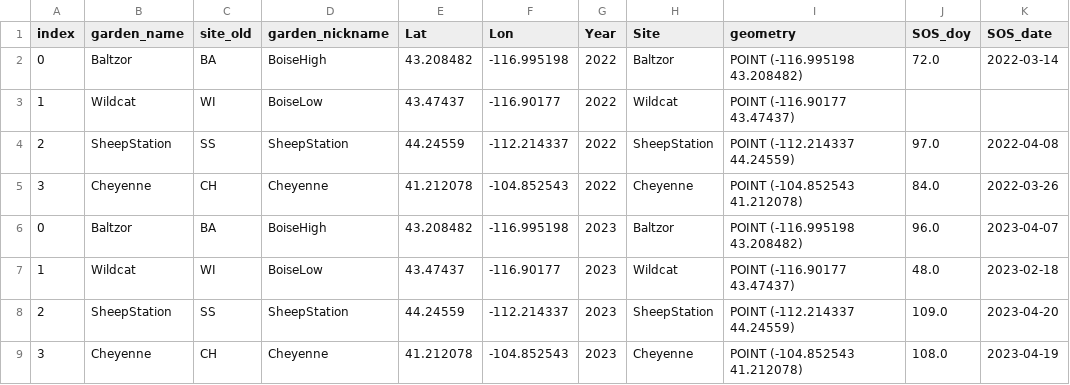
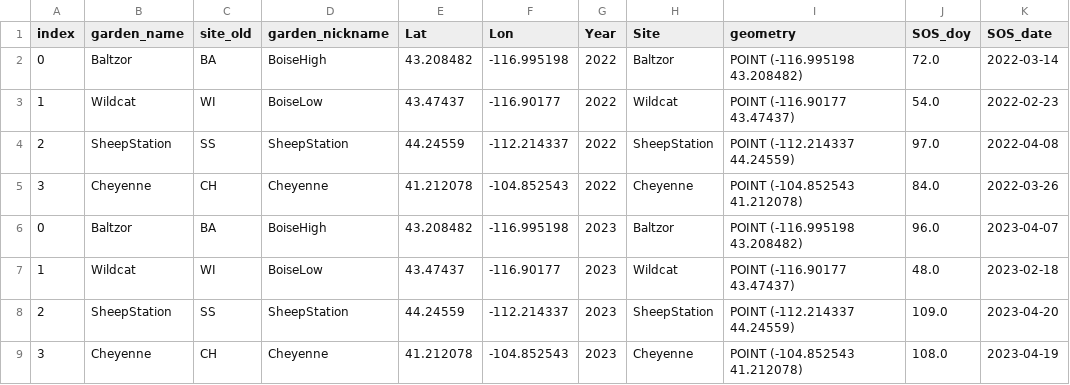
Before and after one commit to rnelson26/Bromecast-reaction_norms, a CSV file: garden_plots_sos.csv, drawn as a sheet.

```diff
--- a/garden_plots_sos.csv
+++ b/garden_plots_sos.csv
@@ -2,3 +2,3 @@ index,garden_name,site_old,garden_nickname,Lat,Lon,Year,Site,geometry,SOS_doy,SO
 0,Baltzor,BA,BoiseHigh,43.208482,-116.995198,2022,Baltzor,POINT (-116.995198 43.208482),72.0,2022-03-14
-1,Wildcat,WI,BoiseLow,43.47437,-116.90177,2022,Wildcat,POINT (-116.90177 43.47437),,
+1,Wildcat,WI,BoiseLow,43.47437,-116.90177,2022,Wildcat,POINT (-116.90177 43.47437),54.0,2022-02-23
 2,SheepStation,SS,SheepStation,44.24559,-112.214337,2022,SheepStation,POINT (-112.214337 44.24559),97.0,2022-04-08
```
Also changed, not shown: list_plots_sos.csv, 6 other files.
